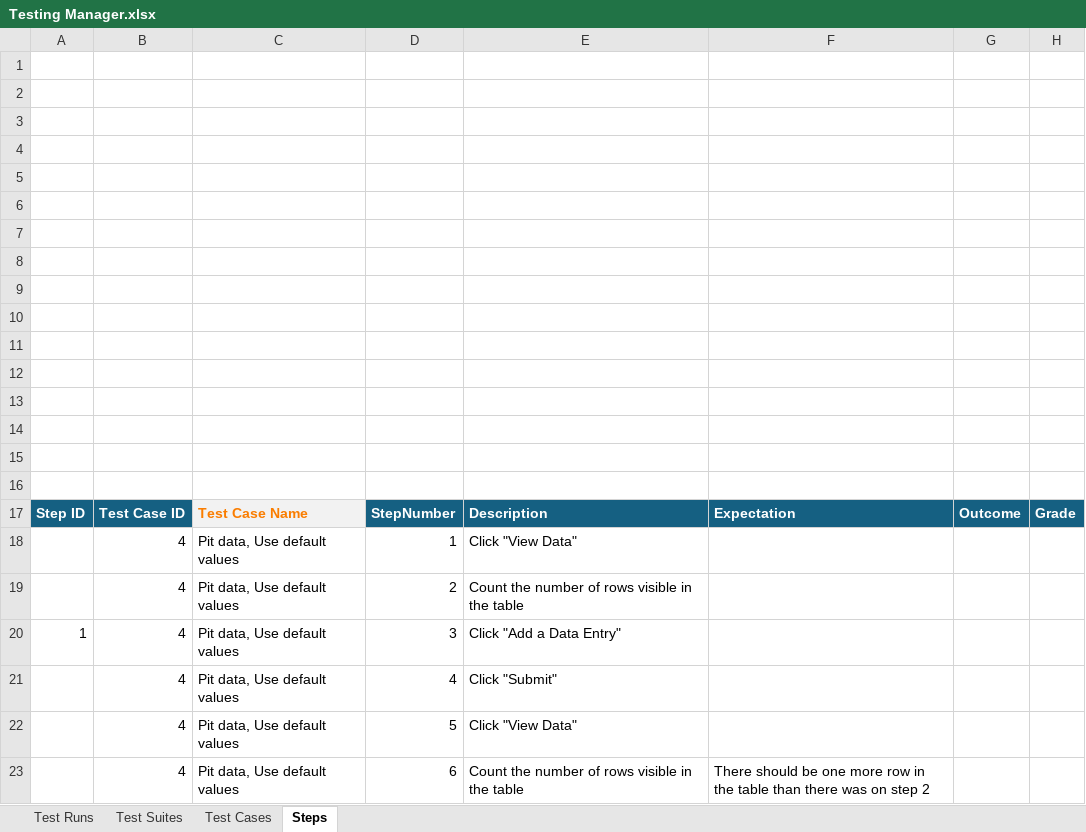
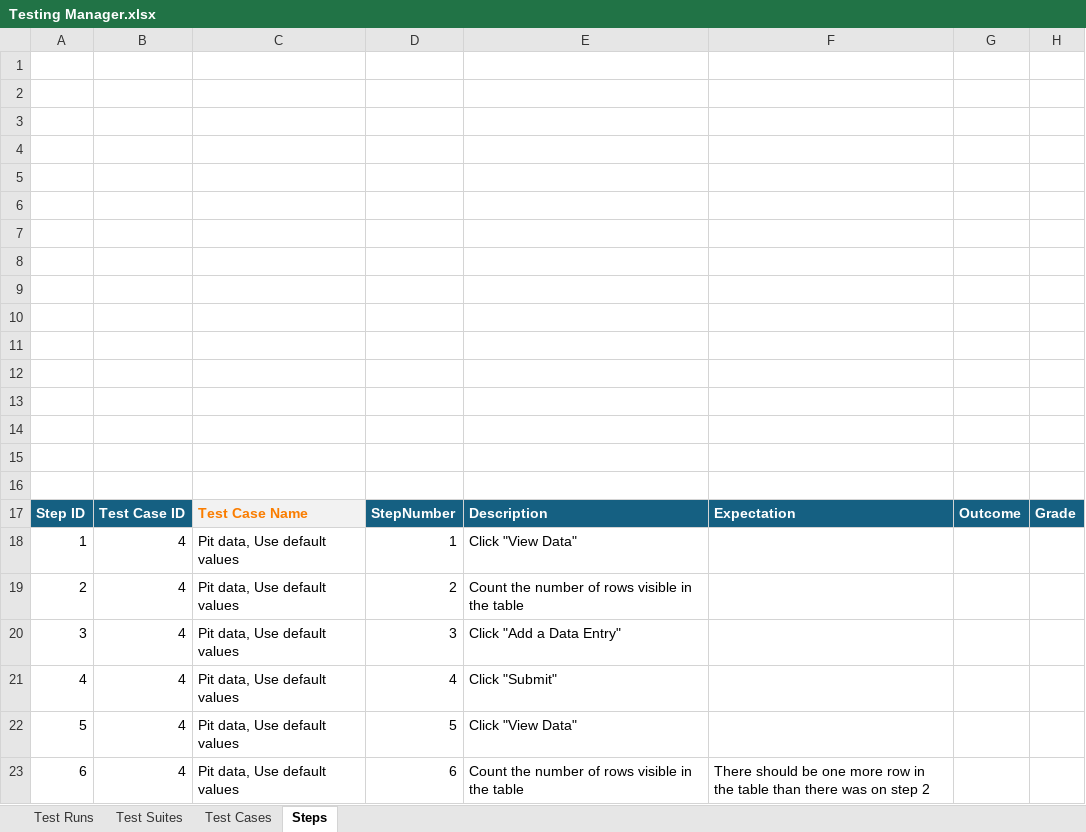
Before and after one commit to ATAARobotics/scouting-xtreme, an Excel workbook: Testing Manager.xlsx, sheet Steps, drawn as a sheet; values as stored, in another font and other column widths than the file's, no borders; charts and pictures and table styles not drawn; the diff names each change by its address in the sheet, - before the commit and + after, or states it on an @@ line.

Commit message:
nominal changes to test the app how a push affects the app while it running

```diff
--- a/Testing Manager.xlsx (sheet Steps)
+++ b/Testing Manager.xlsx (sheet Steps)
-A18: (empty)
+A18: 1
-A19: (empty)
+A19: 2
-A20: 1
+A20: 3
-A21: (empty)
+A21: 4
-A22: (empty)
+A22: 5
-A23: (empty)
+A23: 6
```
Also changed, not shown: sheet Test Runs, charts or pictures.
